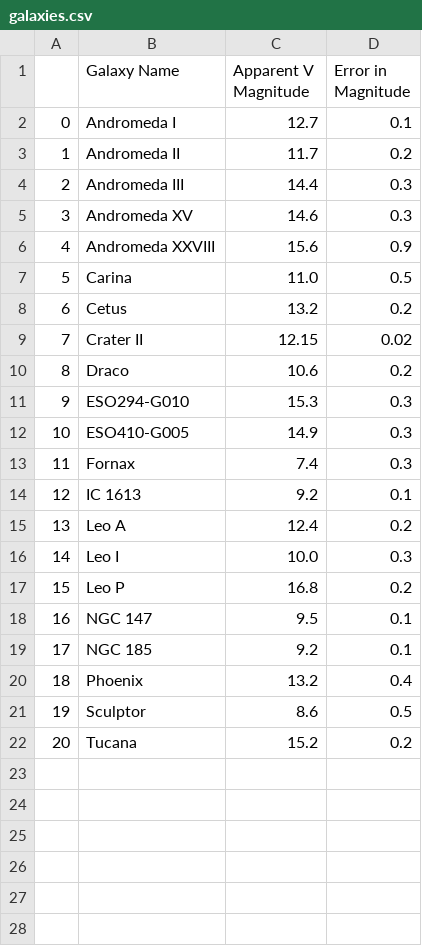
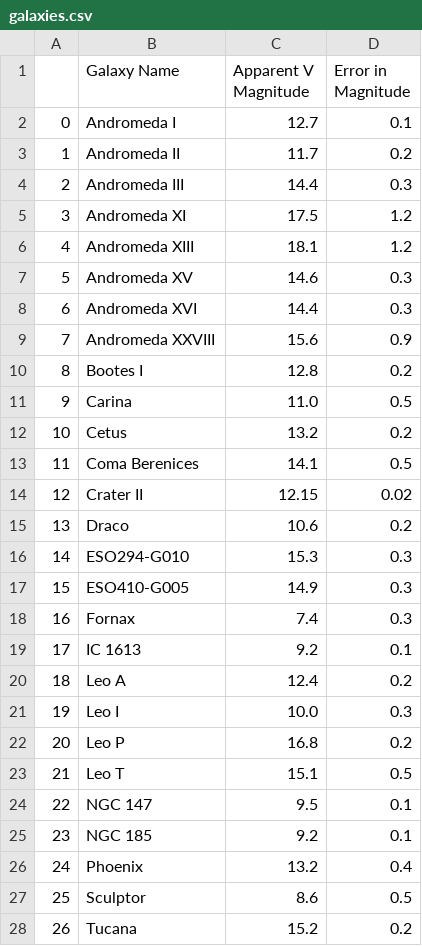
Before and after one commit to pranav-nagarajan/Variable-Stars, a CSV file: Monte Carlo/galaxies.csv, drawn as a sheet; addresses are those after the commit; the diff names each change by its address in the sheet, - before the commit and + after, or states it on an @@ line.

Commit message:
Updating catalog of galaxies

```diff
--- a/Monte Carlo/galaxies.csv
+++ b/Monte Carlo/galaxies.csv
+row 5: 3 | Andromeda XI | 17.5 | 1.2
+row 6: 4 | Andromeda XIII | 18.1 | 1.2
@@ column A renumbered from row 7 down @@
+row 8: 6 | Andromeda XVI | 14.4 | 0.3
+row 10: 8 | Bootes I | 12.8 | 0.2
+row 13: 11 | Coma Berenices | 14.1 | 0.5
+row 23: 21 | Leo T | 15.1 | 0.5
```
Also changed, not shown: 2 other files.
